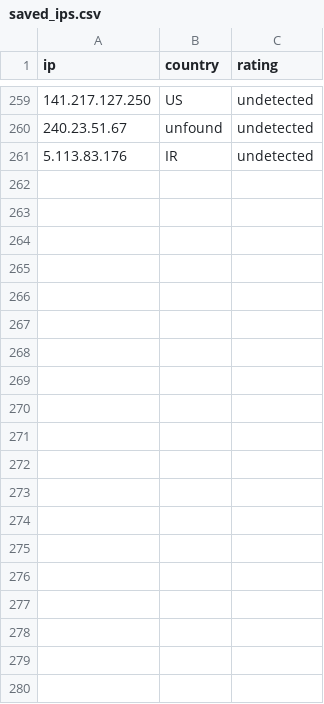
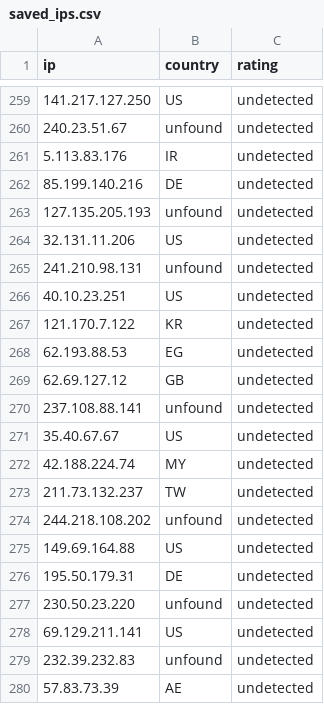
Before and after one commit to Kasperoid/diva_proj, a CSV file: saved_ips.csv, drawn as a sheet; only a part is shown, gaps mark what is left out; the diff covers the shown part only; the diff names each change by its address in the sheet, - before the commit and + after, or states it on an @@ line.

```diff
--- a/saved_ips.csv
+++ b/saved_ips.csv
+row 262: 85.199.140.216 | DE | undetected
+row 263: 127.135.205.193 | unfound | undetected
+row 264: 32.131.11.206 | US | undetected
+row 265: 241.210.98.131 | unfound | undetected
+row 266: 40.10.23.251 | US | undetected
+row 267: 121.170.7.122 | KR | undetected
+row 268: 62.193.88.53 | EG | undetected
+row 269: 62.69.127.12 | GB | undetected
+row 270: 237.108.88.141 | unfound | undetected
+row 271: 35.40.67.67 | US | undetected
+row 272: 42.188.224.74 | MY | undetected
+row 273: 211.73.132.237 | TW | undetected
+row 274: 244.218.108.202 | unfound | undetected
+row 275: 149.69.164.88 | US | undetected
+row 276: 195.50.179.31 | DE | undetected
+row 277: 230.50.23.220 | unfound | undetected
+row 278: 69.129.211.141 | US | undetected
+row 279: 232.39.232.83 | unfound | undetected
+row 280: 57.83.73.39 | AE | undetected
```
Also changed, not shown: 9 added rows elsewhere in this file, 6 other files.
